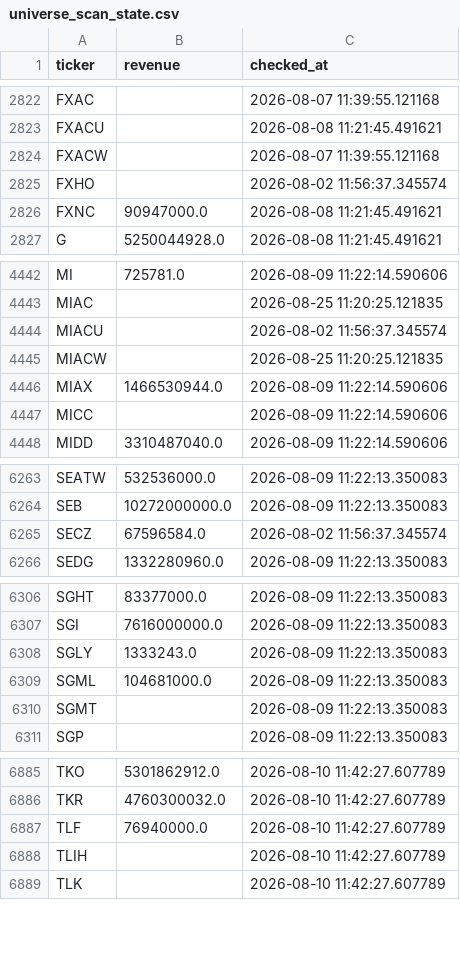
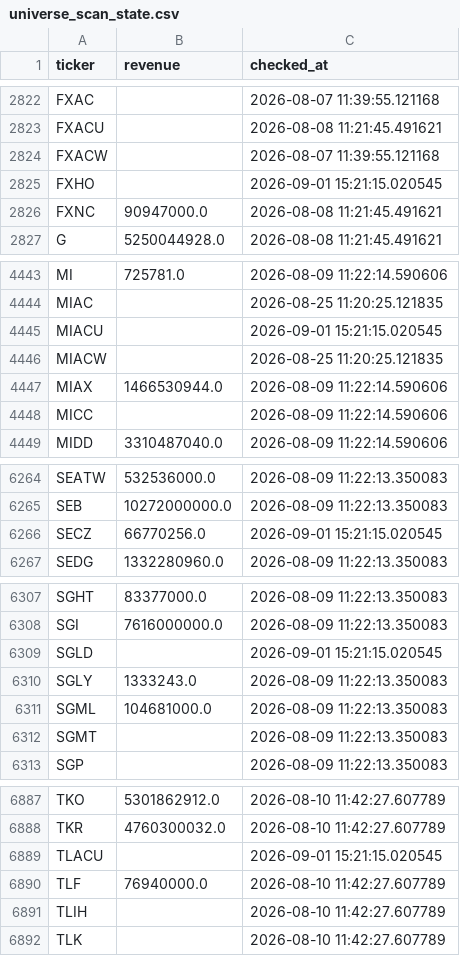
Before and after one commit to Amit33-design/Amit33-network-design, a CSV file: screener/universe_scan_state.csv, drawn as a sheet; only a part is shown, gaps mark what is left out; the diff covers the shown part only.

```diff
--- a/screener/universe_scan_state.csv
+++ b/screener/universe_scan_state.csv
@@ -2824,3 +2824,3 @@ FXACU,,2026-08-08 11:21:45.491621
 FXACW,,2026-08-07 11:39:55.121168
-FXHO,,2026-08-02 11:56:37.345574
+FXHO,,2026-09-01 15:21:15.020545
 FXNC,90947000.0,2026-08-08 11:21:45.491621
@@ -4443,3 +4444,3 @@ MI,725781.0,2026-08-09 11:22:14.590606
 MIAC,,2026-08-25 11:20:25.121835
-MIACU,,2026-08-02 11:56:37.345574
+MIACU,,2026-09-01 15:21:15.020545
 MIACW,,2026-08-25 11:20:25.121835
@@ -6264,3 +6265,3 @@ SEATW,532536000.0,2026-08-09 11:22:13.350083
 SEB,10272000000.0,2026-08-09 11:22:13.350083
-SECZ,67596584.0,2026-08-02 11:56:37.345574
+SECZ,66770256.0,2026-09-01 15:21:15.020545
 SEDG,1332280960.0,2026-08-09 11:22:13.350083
@@ -6307,2 +6308,3 @@ SGHT,83377000.0,2026-08-09 11:22:13.350083
 SGI,7616000000.0,2026-08-09 11:22:13.350083
+SGLD,,2026-09-01 15:21:15.020545
 SGLY,1333243.0,2026-08-09 11:22:13.350083
@@ -6886,2 +6888,3 @@ TKO,5301862912.0,2026-08-10 11:42:27.607789
 TKR,4760300032.0,2026-08-10 11:42:27.607789
+TLACU,,2026-09-01 15:21:15.020545
 TLF,76940000.0,2026-08-10 11:42:27.607789
```
Also changed, not shown: 1 added row and 10 edited cells elsewhere in this file.
